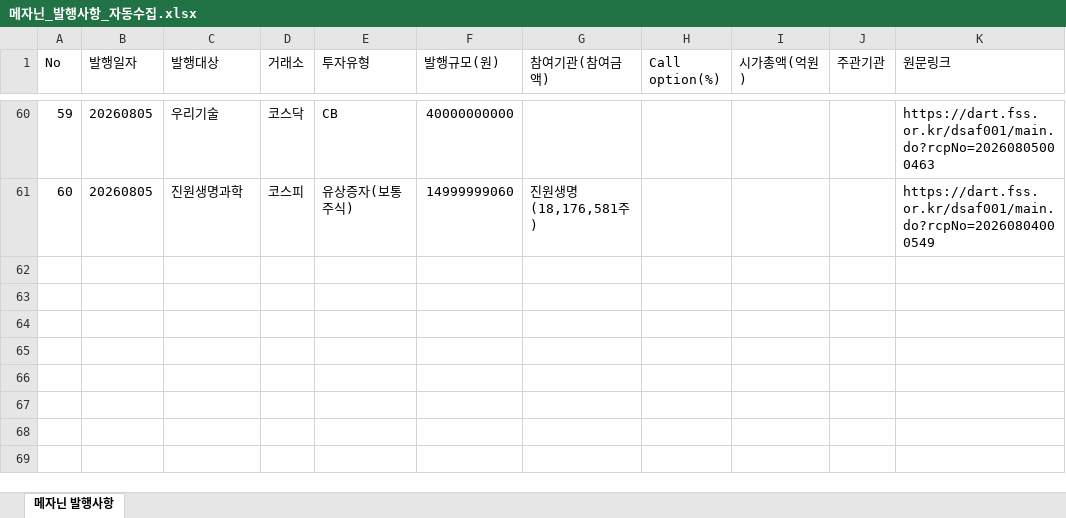
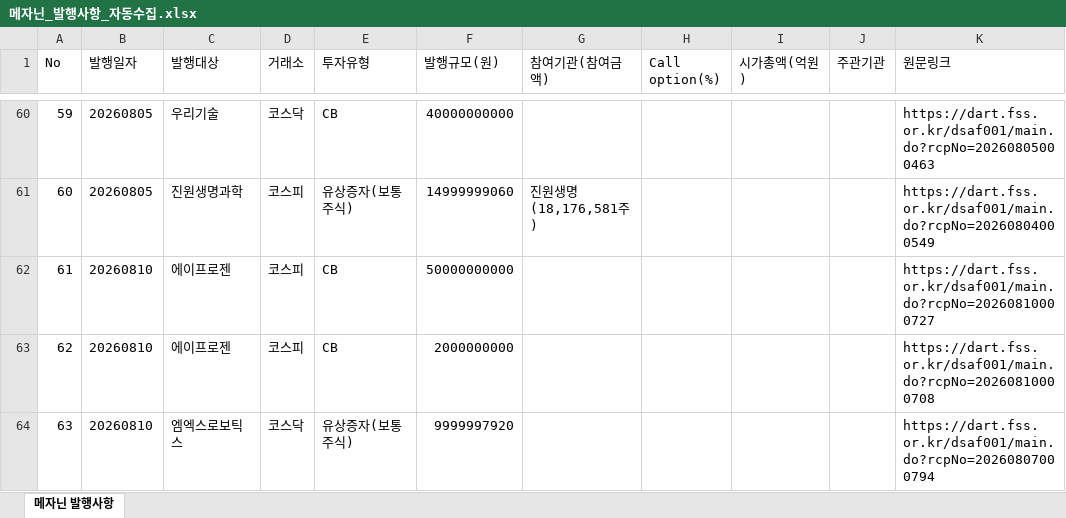
Before and after one commit to daivid0912-cpu/dart_monitor_v3, an Excel workbook: 메자닌_발행사항_자동수집.xlsx, sheet 메자닌 발행사항, drawn as a sheet; only a part is shown, gaps mark what is left out; values as stored, in another font and other column widths than the file's, no borders; the diff names each change by its address in the sheet, - before the commit and + after, or states it on an @@ line.

```diff
--- a/메자닌_발행사항_자동수집.xlsx (sheet 메자닌 발행사항)
+++ b/메자닌_발행사항_자동수집.xlsx (sheet 메자닌 발행사항)
+row 62: 61 | 20260810 | 에이프로젠 | 코스피 | CB | 50000000000 |  |  |  |  | https://dart.fss.or.kr/dsaf001/main.do?rcpNo=20260810000727
+row 63: 62 | 20260810 | 에이프로젠 | 코스피 | CB | 2000000000 |  |  |  |  | https://dart.fss.or.kr/dsaf001/main.do?rcpNo=20260810000708
+row 64: 63 | 20260810 | 엠엑스로보틱스 | 코스닥 | 유상증자(보통주식) | 9999997920 |  |  |  |  | https://dart.fss.or.kr/dsaf001/main.do?rcpNo=20260807000794
```
Also changed, not shown: 1 other file.
